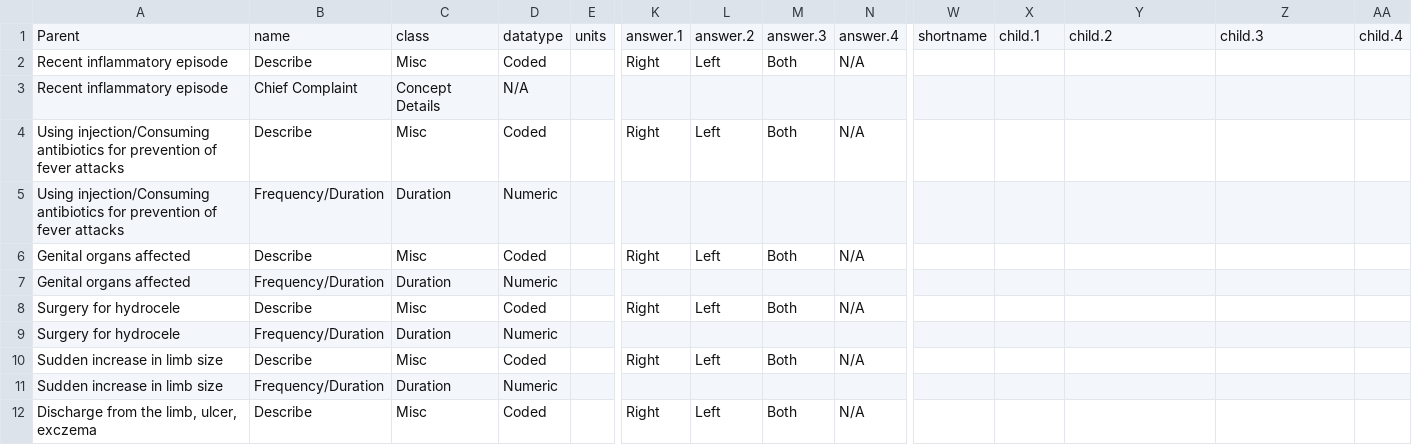
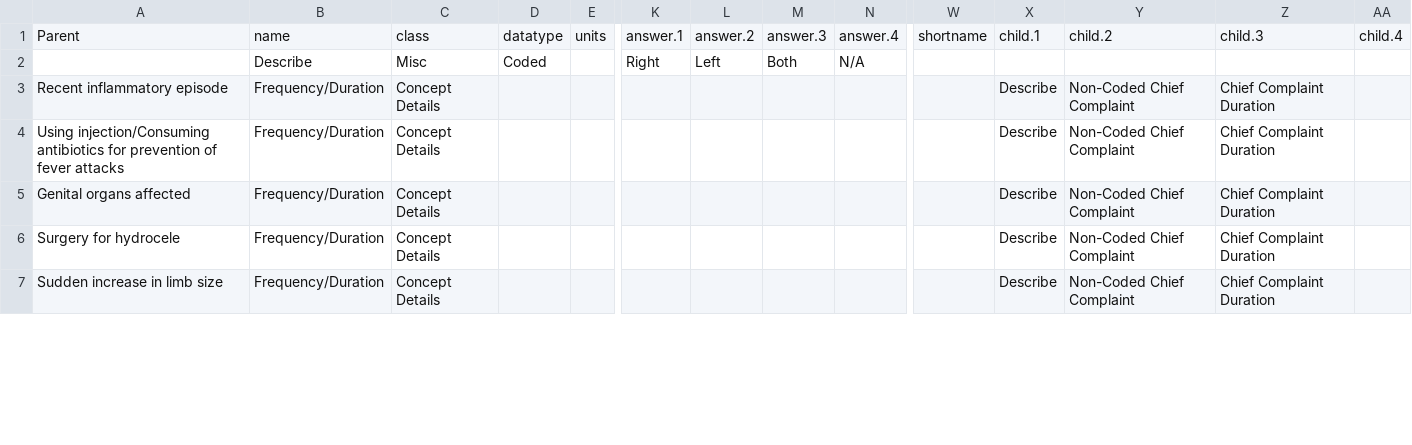
Before and after one commit to ashokraman/health, a CSV file: pe_in.csv, drawn as a sheet; only a part is shown, gaps mark what is left out; removed rows and columns are numbered as before the commit, all else as after; rows hold the shown columns only; the diff covers the shown part only; the diff names each change by its address in the sheet, - before the commit and + after, or states it on an @@ line.

Commit message:
Duration done cleanly

```diff
--- a/pe_in.csv
+++ b/pe_in.csv
-A2: Recent inflammatory episode
+A2: (empty)
-row 3: Recent inflammatory episode | Chief Complaint | Concept Details | N/A
-row 4: Using injection/Consuming antibiotics for prevention of fever attacks | Describe | Misc | Coded |  | Right | Left | Both | N/A
+row 3: Recent inflammatory episode | Frequency/Duration | Concept Details |  |  |  |  |  |  |  | Describe | Non-Coded Chief Complaint | Chief Complaint Duration
-C4: Duration
+C4: Concept Details
-D4: Numeric
+D4: (empty)
-X4: (empty)
+X4: Describe
-Y4: (empty)
+Y4: Non-Coded Chief Complaint
-Z4: (empty)
+Z4: Chief Complaint Duration
-row 6: Genital organs affected | Describe | Misc | Coded |  | Right | Left | Both | N/A
-C5: Duration
+C5: Concept Details
-D5: Numeric
+D5: (empty)
-X5: (empty)
+X5: Describe
-Y5: (empty)
+Y5: Non-Coded Chief Complaint
-Z5: (empty)
+Z5: Chief Complaint Duration
-row 8: Surgery for hydrocele | Describe | Misc | Coded |  | Right | Left | Both | N/A
-C6: Duration
+C6: Concept Details
-D6: Numeric
+D6: (empty)
-X6: (empty)
+X6: Describe
-Y6: (empty)
+Y6: Non-Coded Chief Complaint
-Z6: (empty)
+Z6: Chief Complaint Duration
-row 10: Sudden increase in limb size | Describe | Misc | Coded |  | Right | Left | Both | N/A
-C7: Duration
+C7: Concept Details
-D7: Numeric
+D7: (empty)
-X7: (empty)
+X7: Describe
-Y7: (empty)
+Y7: Non-Coded Chief Complaint
-Z7: (empty)
+Z7: Chief Complaint Duration
-row 12: Discharge from the limb, ulcer, exczema | Describe | Misc | Coded |  | Right | Left | Both | N/A
```
Also changed, not shown: 3 removed rows and 20 edited cells elsewhere in this file, 1 other file.
